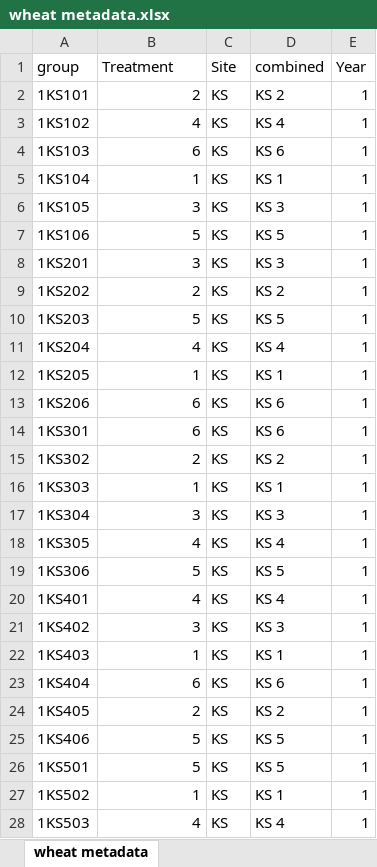
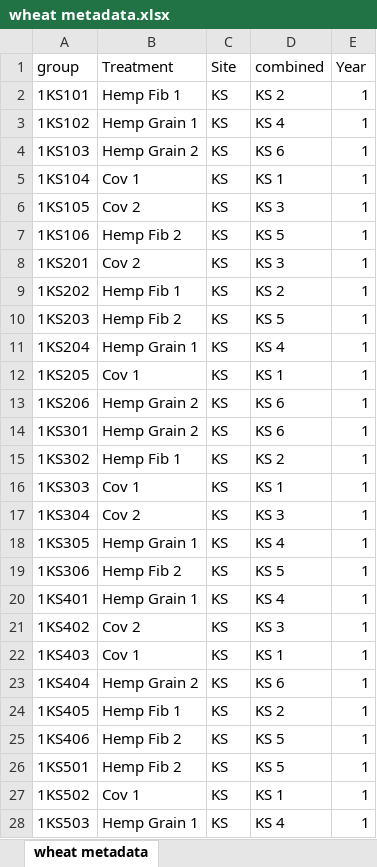
Before and after one commit to KentPhamUky/Rhizosphere-sequencing, an Excel workbook: 2022/OTU/wheat metadata.xlsx, sheet wheat metadata, drawn as a sheet; only a part is shown; values as stored, in another font and other column widths than the file's, no borders; the diff covers the shown part only; the diff names each change by its address in the sheet, - before the commit and + after, or states it on an @@ line.

```diff
--- a/2022/OTU/wheat metadata.xlsx (sheet wheat metadata)
+++ b/2022/OTU/wheat metadata.xlsx (sheet wheat metadata)
-B2 (Treatment): 2
+B2 (Treatment): Hemp Fib 1
-B3 (Treatment): 4
+B3 (Treatment): Hemp Grain 1
-B4 (Treatment): 6
+B4 (Treatment): Hemp Grain 2
-B5 (Treatment): 1
+B5 (Treatment): Cov 1
-B6 (Treatment): 3
+B6 (Treatment): Cov 2
-B7 (Treatment): 5
+B7 (Treatment): Hemp Fib 2
-B8 (Treatment): 3
+B8 (Treatment): Cov 2
-B9 (Treatment): 2
+B9 (Treatment): Hemp Fib 1
-B10 (Treatment): 5
+B10 (Treatment): Hemp Fib 2
-B11 (Treatment): 4
+B11 (Treatment): Hemp Grain 1
-B12 (Treatment): 1
+B12 (Treatment): Cov 1
-B13:B14 (Treatment): 6
+B13:B14 (Treatment): Hemp Grain 2
-B15 (Treatment): 2
+B15 (Treatment): Hemp Fib 1
-B16 (Treatment): 1
+B16 (Treatment): Cov 1
-B17 (Treatment): 3
+B17 (Treatment): Cov 2
-B18 (Treatment): 4
+B18 (Treatment): Hemp Grain 1
-B19 (Treatment): 5
+B19 (Treatment): Hemp Fib 2
-B20 (Treatment): 4
+B20 (Treatment): Hemp Grain 1
-B21 (Treatment): 3
+B21 (Treatment): Cov 2
-B22 (Treatment): 1
+B22 (Treatment): Cov 1
-B23 (Treatment): 6
+B23 (Treatment): Hemp Grain 2
-B24 (Treatment): 2
+B24 (Treatment): Hemp Fib 1
-B25:B26 (Treatment): 5
+B25:B26 (Treatment): Hemp Fib 2
-B27 (Treatment): 1
+B27 (Treatment): Cov 1
-B28 (Treatment): 4
+B28 (Treatment): Hemp Grain 1
```
Also changed, not shown: 83 edited cells elsewhere in this sheet, Wheat 2021/wheat metadata.xlsx, 12 other files.
